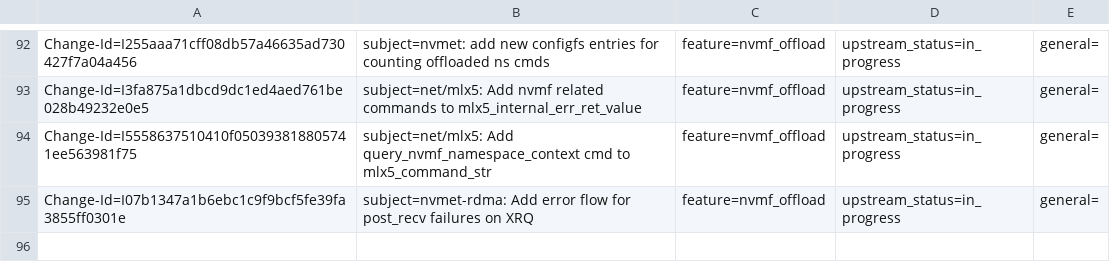
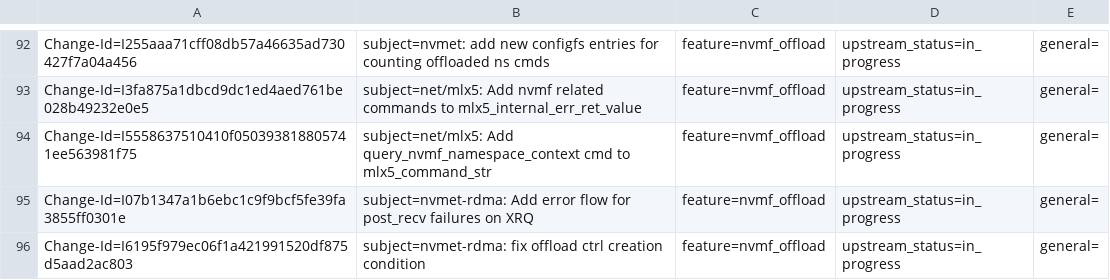
Before and after one commit to Shun-Hao/mlnx-ofa_kernel-4.6-1.0.1.1-rhel7.3, a CSV file: metadata/Max_Gurtovoy.csv, drawn as a sheet; only a part is shown, gaps mark what is left out; the diff names each change by its address in the sheet, - before the commit and + after, or states it on an @@ line.

Commit message:
nvmet-rdma: fix offload ctrl creation condition
Currently we create the offload ctrl on the first connect command,
but this is based on the assumption that the initiator will not
send the second connect command in case the first command will fail.
This assumption is not always true and depends on initiator
implementation. Change the condition and create the offload ctrl in
case it wasn't already created, regardless of the qid. Also check if
the offload ctrl exsist priorer disabling offload namespace.

Issue: 1564040

Change-Id: I6195f979ec06f1a421991520df875d5aad2ac803
Signed-off-by: Max Gurtovoy <maxg@mellanox.com>
Signed-off-by: Israel Rukshin <israelr@mellanox.com>

```diff
--- a/metadata/Max_Gurtovoy.csv
+++ b/metadata/Max_Gurtovoy.csv
+row 96: Change-Id=I6195f979ec06f1a421991520df875d5aad2ac803 | subject=nvmet-rdma: fix offload ctrl creation condition | feature=nvmf_offload | upstream_status=in_progress | general=
```
Also changed, not shown: 3 other files.
